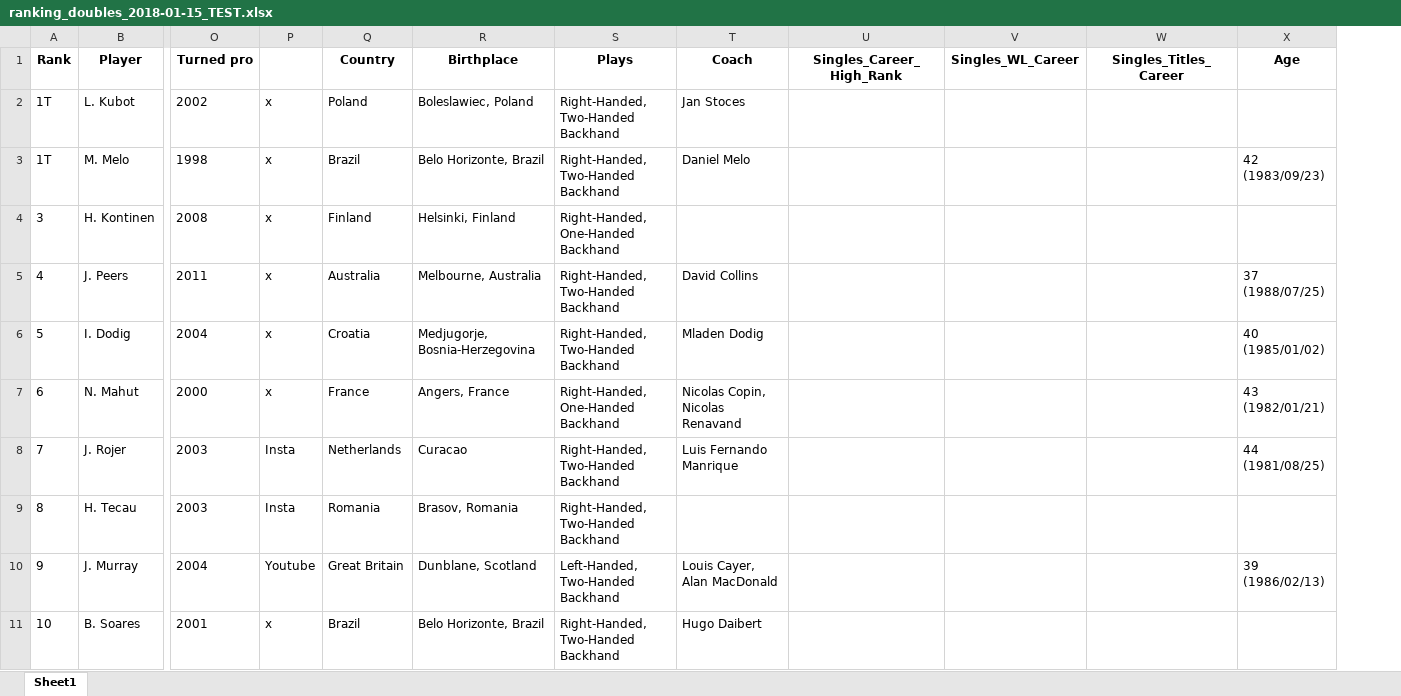
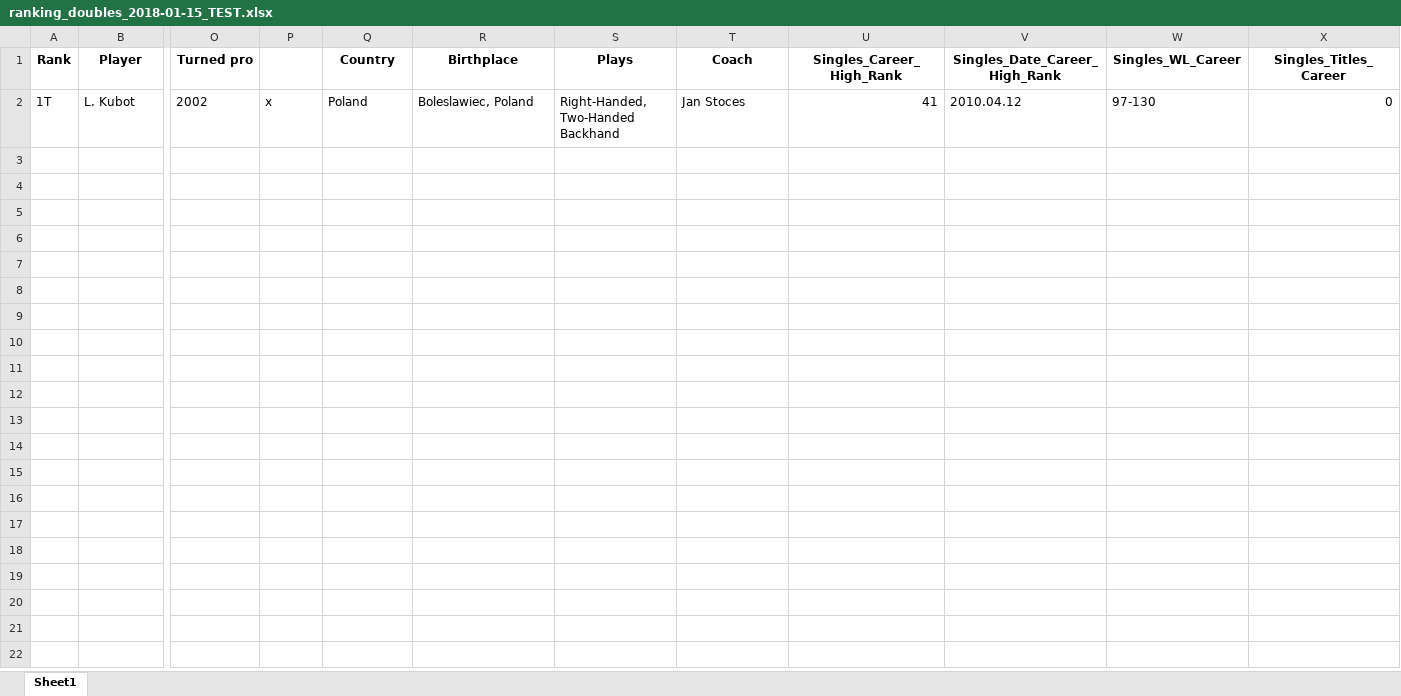
Before and after one commit to AEGDDI/tennis-homophily, an Excel workbook: data/atp/ranking_doubles_2018-01-15_TEST.xlsx, sheet Sheet1, drawn as a sheet; only a part is shown, gaps mark what is left out; values as stored, in another font and other column widths than the file's, no borders; removed rows and columns are numbered as before the commit, all else as after; rows hold the shown columns only; the diff names each change by its address in the sheet, - before the commit and + after, or states it on an @@ line.

Commit message:
data scraping
suceeded in scarping single info for doubles players

```diff
--- a/data/atp/ranking_doubles_2018-01-15_TEST.xlsx (sheet Sheet1)
+++ b/data/atp/ranking_doubles_2018-01-15_TEST.xlsx (sheet Sheet1)
+column V (Singles_Date_Career_High_Rank), row 2: 2010.04.12
-column X (Age), empty
-U2 (Singles_Career_High_Rank): (empty)
+U2 (Singles_Career_High_Rank): 41
-W2 (Singles_WL_Career): (empty)
+W2 (Singles_WL_Career): 97-130
-X2 (Singles_Titles_Career): (empty)
+X2 (Singles_Titles_Career): 0
-row 3: 1T | M. Melo | 1998 | x | Brazil | Belo Horizonte, Brazil | Right-Handed, Two-Handed Backhand | Daniel Melo |  |  |  | 42 (1983/09/23)
-row 4: 3 | H. Kontinen | 2008 | x | Finland | Helsinki, Finland | Right-Handed, One-Handed Backhand
-row 5: 4 | J. Peers | 2011 | x | Australia | Melbourne, Australia | Right-Handed, Two-Handed Backhand | David Collins |  |  |  | 37 (1988/07/25)
-row 6: 5 | I. Dodig | 2004 | x | Croatia | Medjugorje, Bosnia-Herzegovina | Right-Handed, Two-Handed Backhand | Mladen Dodig |  |  |  | 40 (1985/01/02)
-row 7: 6 | N. Mahut | 2000 | x | France | Angers, France | Right-Handed, One-Handed Backhand | Nicolas Copin, Nicolas Renavand |  |  |  | 43 (1982/01/21)
-row 8: 7 | J. Rojer | 2003 | Insta | Netherlands | Curacao | Right-Handed, Two-Handed Backhand | Luis Fernando Manrique |  |  |  | 44 (1981/08/25)
-row 9: 8 | H. Tecau | 2003 | Insta | Romania | Brasov, Romania | Right-Handed, Two-Handed Backhand
-row 10: 9 | J. Murray | 2004 | Youtube | Great Britain | Dunblane, Scotland | Left-Handed, Two-Handed Backhand | Louis Cayer, Alan MacDonald |  |  |  | 39 (1986/02/13)
-row 11: 10 | B. Soares | 2001 | x | Brazil | Belo Horizonte, Brazil | Right-Handed, Two-Handed Backhand | Hugo Daibert
```
Also changed, not shown: 2 other files.
